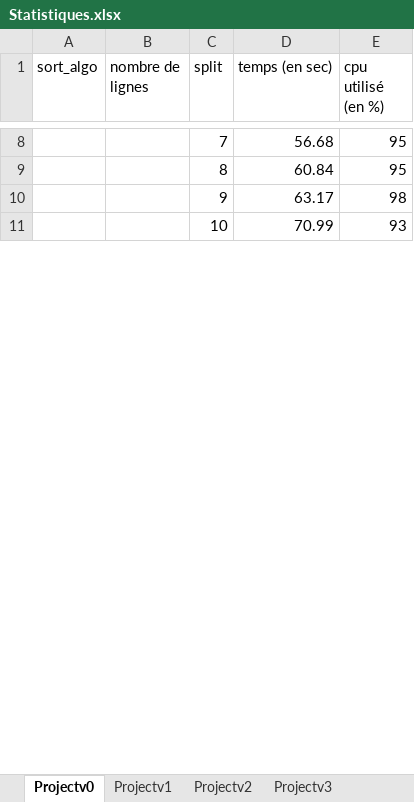
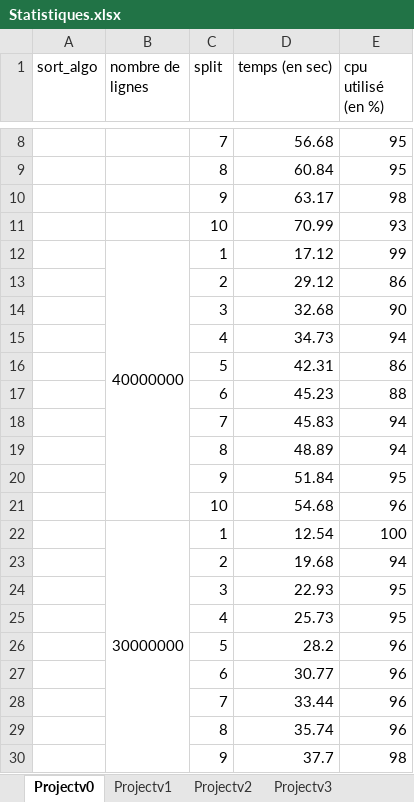
Before and after one commit to RomainCtl/external_sorting, an Excel workbook: stats/Statistiques.xlsx, sheet Projectv0, drawn as a sheet; only a part is shown, gaps mark what is left out; values as stored, in another font and other column widths than the file's, no borders; charts and pictures not drawn; the diff covers the shown part only; the diff names each change by its address in the sheet, - before the commit and + after, or states it on an @@ line.

```diff
--- a/stats/Statistiques.xlsx (sheet Projectv0)
+++ b/stats/Statistiques.xlsx (sheet Projectv0)
+row 12:  | 40000000 | 1 | 17.12 | 99
+row 13:  |  | 2 | 29.12 | 86
+row 14:  |  | 3 | 32.68 | 90
+row 15:  |  | 4 | 34.73 | 94
+row 16:  |  | 5 | 42.31 | 86
+row 17:  |  | 6 | 45.23 | 88
+row 18:  |  | 7 | 45.83 | 94
+row 19:  |  | 8 | 48.89 | 94
+row 20:  |  | 9 | 51.84 | 95
+row 21:  |  | 10 | 54.68 | 96
+row 22:  | 30000000 | 1 | 12.54 | 100
+row 23:  |  | 2 | 19.68 | 94
+row 24:  |  | 3 | 22.93 | 95
+row 25:  |  | 4 | 25.73 | 95
+row 26:  |  | 5 | 28.2 | 96
+row 27:  |  | 6 | 30.77 | 96
+row 28:  |  | 7 | 33.44 | 96
+row 29:  |  | 8 | 35.74 | 96
+row 30:  |  | 9 | 37.7 | 98
```
Also changed, not shown: 71 added rows elsewhere in this sheet, sheet Projectv1, sheet Projectv2, sheet Projectv3, sheet Projectv4, other sheet tabs, charts or pictures, 1 other file.
